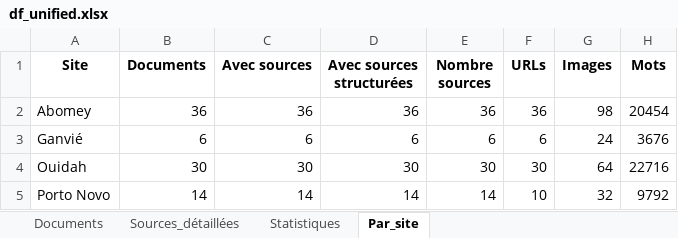
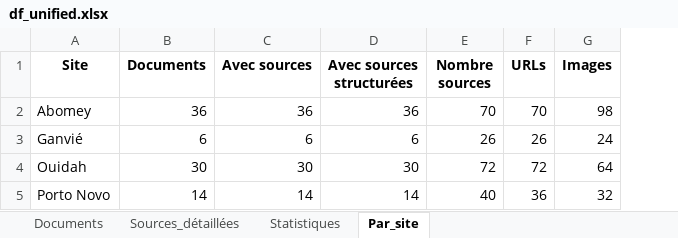
Before and after one commit to AGBOSSOUNON-Mariane/new_version_of_soutenance_project, an Excel workbook: backend/data/df_unified.xlsx, sheet Par_site, drawn as a sheet; values as stored, in another font and other column widths than the file's, no borders; the diff names each change by its address in the sheet, - before the commit and + after, or states it on an @@ line.

```diff
--- a/backend/data/df_unified.xlsx (sheet Par_site)
+++ b/backend/data/df_unified.xlsx (sheet Par_site)
-column H (Mots), rows 2-5: 20454 | 3676 | 22716 | 9792
-E2 (Nombre sources): 36
+E2 (Nombre sources): 70
-F2 (URLs): 36
+F2 (URLs): 70
-E3 (Nombre sources): 6
+E3 (Nombre sources): 26
-F3 (URLs): 6
+F3 (URLs): 26
-E4 (Nombre sources): 30
+E4 (Nombre sources): 72
-F4 (URLs): 30
+F4 (URLs): 72
-E5 (Nombre sources): 14
+E5 (Nombre sources): 40
-F5 (URLs): 10
+F5 (URLs): 36
```
Also changed, not shown: sheet Sources_détaillées, sheet Documents, sheet Statistiques, 6 other files.
